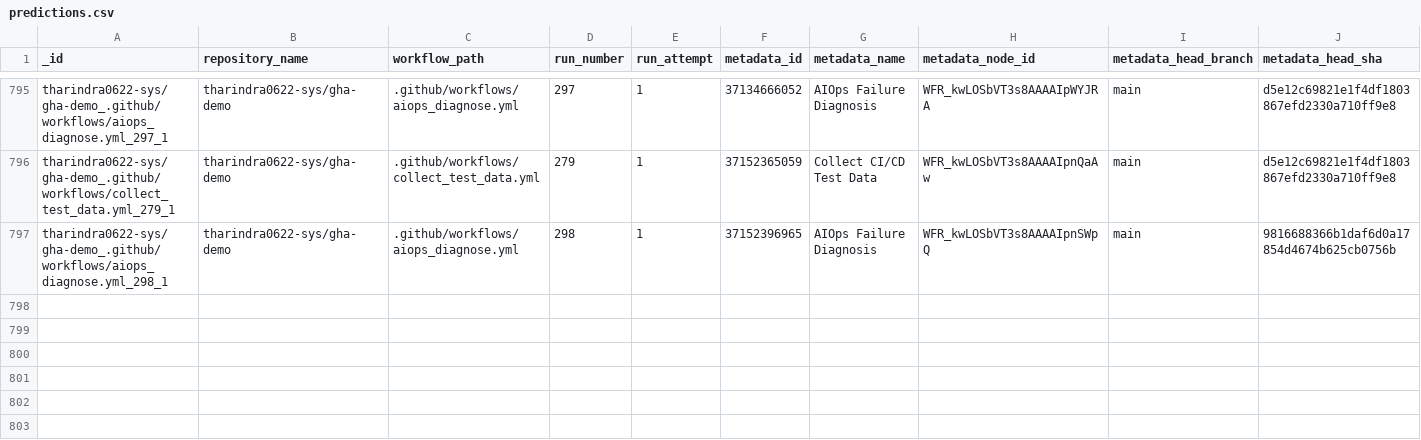
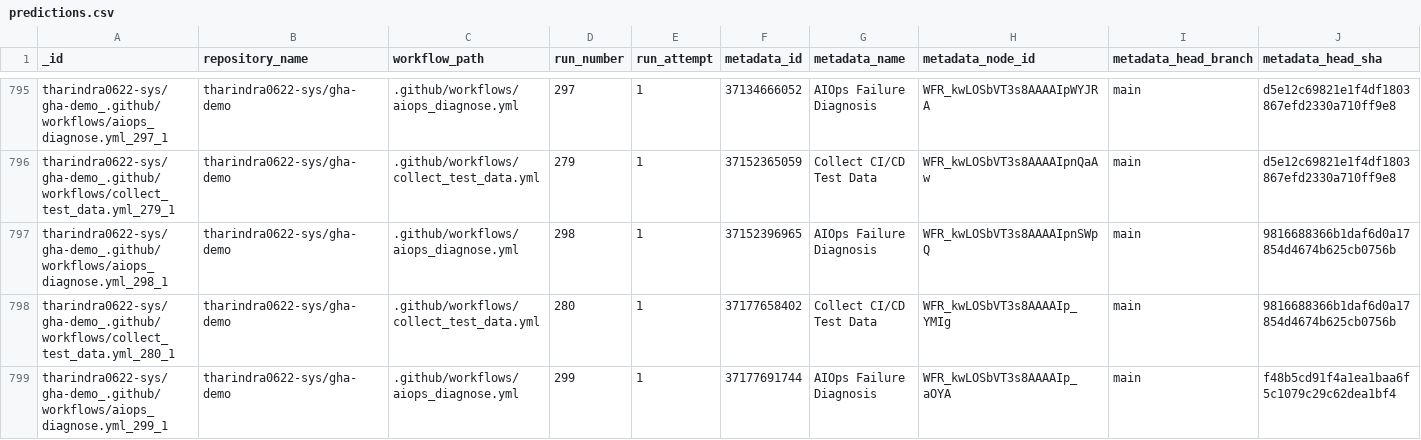
Before and after one commit to tharindra0622-sys/gha-demo, a CSV file: data/predictions.csv, drawn as a sheet; only a part is shown, gaps mark what is left out; rows hold the shown columns only; the diff names each change by its address in the sheet, - before the commit and + after, or states it on an @@ line.

```diff
--- a/data/predictions.csv
+++ b/data/predictions.csv
+row 798: tharindra0622-sys/gha-demo_.github/workflows/collect_test_data.yml_280_1 | tharindra0622-sys/gha-demo | .github/workflows/collect_test_data.yml | 280 | 1 | 37177658402 | Collect CI/CD Test Data | WFR_kwLOSbVT3s8AAAAIp_YMIg | main | 9816688366b1daf6d0a17854d4674b625cb0756b
+row 799: tharindra0622-sys/gha-demo_.github/workflows/aiops_diagnose.yml_299_1 | tharindra0622-sys/gha-demo | .github/workflows/aiops_diagnose.yml | 299 | 1 | 37177691744 | AIOps Failure Diagnosis | WFR_kwLOSbVT3s8AAAAIp_aOYA | main | f48b5cd91f4a1ea1baa6f5c1079c29c62dea1bf4
```
Also changed, not shown: data/test_data.csv, 1 other file.
